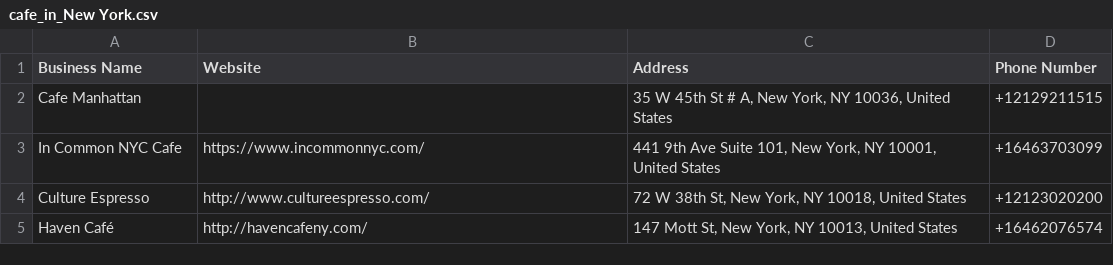
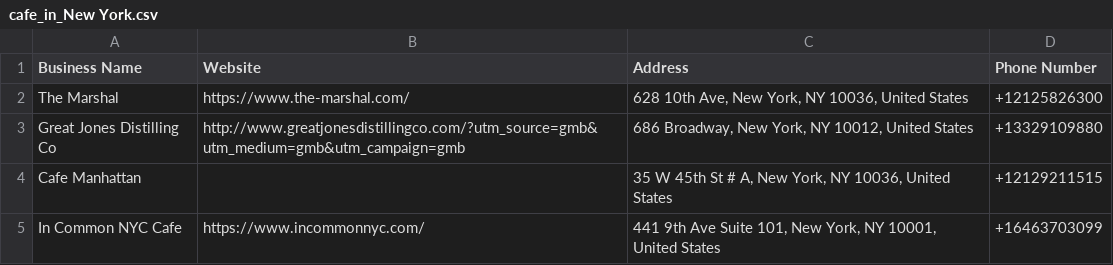
Before and after one commit to jaypee15/Python-scripts, a CSV file: google-maps-scraper/cafe_in_New York.csv, drawn as a sheet.

Commit message:
search for address added

```diff
--- a/google-maps-scraper/cafe_in_New York.csv
+++ b/google-maps-scraper/cafe_in_New York.csv
@@ -1,5 +1,5 @@
 Business Name,Website,Address,Phone Number
+The Marshal,https://www.the-marshal.com/,"628 10th Ave, New York, NY 10036, United States ",+12125826300
+Great Jones Distilling Co,http://www.greatjonesdistillingco.com/?utm_source=gmb&utm_medium=gmb&utm_campaign=gmb,"686 Broadway, New York, NY 10012, United States ",+13329109880
 Cafe Manhattan,,"35 W 45th St # A, New York, NY 10036, United States ",+12129211515
 In Common NYC Cafe,https://www.incommonnyc.com/,"441 9th Ave Suite 101, New York, NY 10001, United States ",+16463703099
-Culture Espresso,http://www.cultureespresso.com/,"72 W 38th St, New York, NY 10018, United States ",+12123020200
-Haven Café,http://havencafeny.com/,"147 Mott St, New York, NY 10013, United States ",+16462076574
```
Also changed, not shown: 1 other file.
